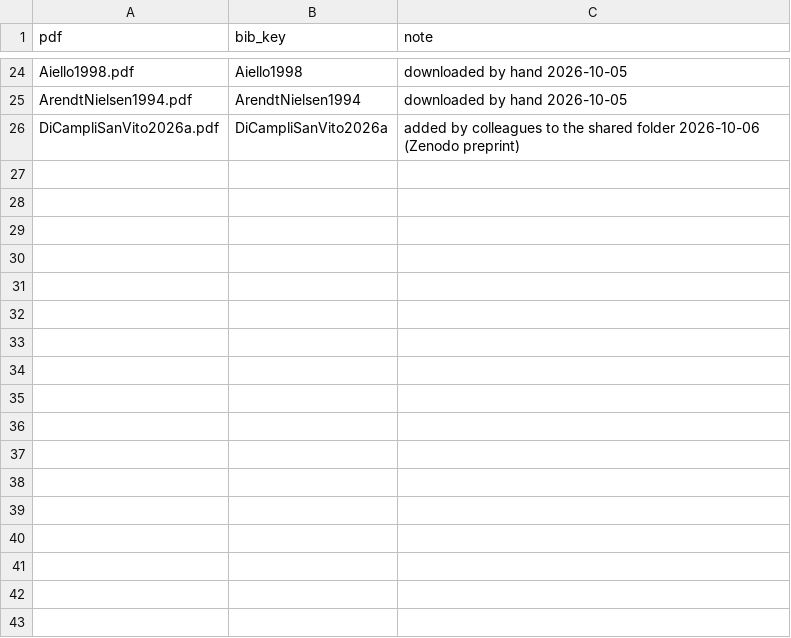
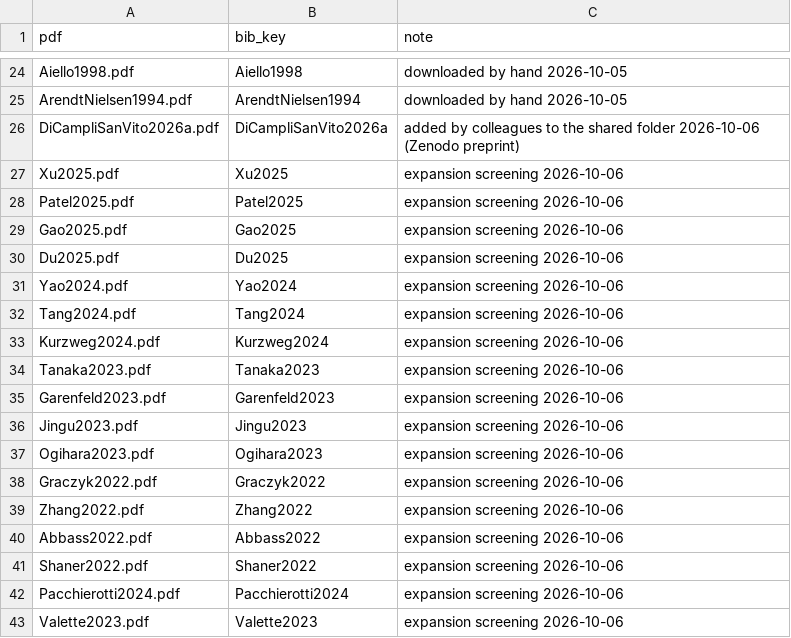
Before and after one commit to andres-ramirez-duque/electrotactile_lit_syn, a CSV file: tools/match_overrides.csv, drawn as a sheet; only a part is shown, gaps mark what is left out.

```diff
--- a/tools/match_overrides.csv
+++ b/tools/match_overrides.csv
@@ -26 +26,18 @@ ArendtNielsen1994.pdf,ArendtNielsen1994,downloaded by hand 2026-10-05
 DiCampliSanVito2026a.pdf,DiCampliSanVito2026a,added by colleagues to the shared folder 2026-10-06 (Zenodo preprint)
+Xu2025.pdf,Xu2025,expansion screening 2026-10-06
+Patel2025.pdf,Patel2025,expansion screening 2026-10-06
+Gao2025.pdf,Gao2025,expansion screening 2026-10-06
+Du2025.pdf,Du2025,expansion screening 2026-10-06
+Yao2024.pdf,Yao2024,expansion screening 2026-10-06
+Tang2024.pdf,Tang2024,expansion screening 2026-10-06
+Kurzweg2024.pdf,Kurzweg2024,expansion screening 2026-10-06
+Tanaka2023.pdf,Tanaka2023,expansion screening 2026-10-06
+Garenfeld2023.pdf,Garenfeld2023,expansion screening 2026-10-06
+Jingu2023.pdf,Jingu2023,expansion screening 2026-10-06
+Ogihara2023.pdf,Ogihara2023,expansion screening 2026-10-06
+Graczyk2022.pdf,Graczyk2022,expansion screening 2026-10-06
+Zhang2022.pdf,Zhang2022,expansion screening 2026-10-06
+Abbass2022.pdf,Abbass2022,expansion screening 2026-10-06
+Shaner2022.pdf,Shaner2022,expansion screening 2026-10-06
+Pacchierotti2024.pdf,Pacchierotti2024,expansion screening 2026-10-06
+Valette2023.pdf,Valette2023,expansion screening 2026-10-06
```
Also changed, not shown: data/excluded.csv, data/records.csv, 8 other files.
